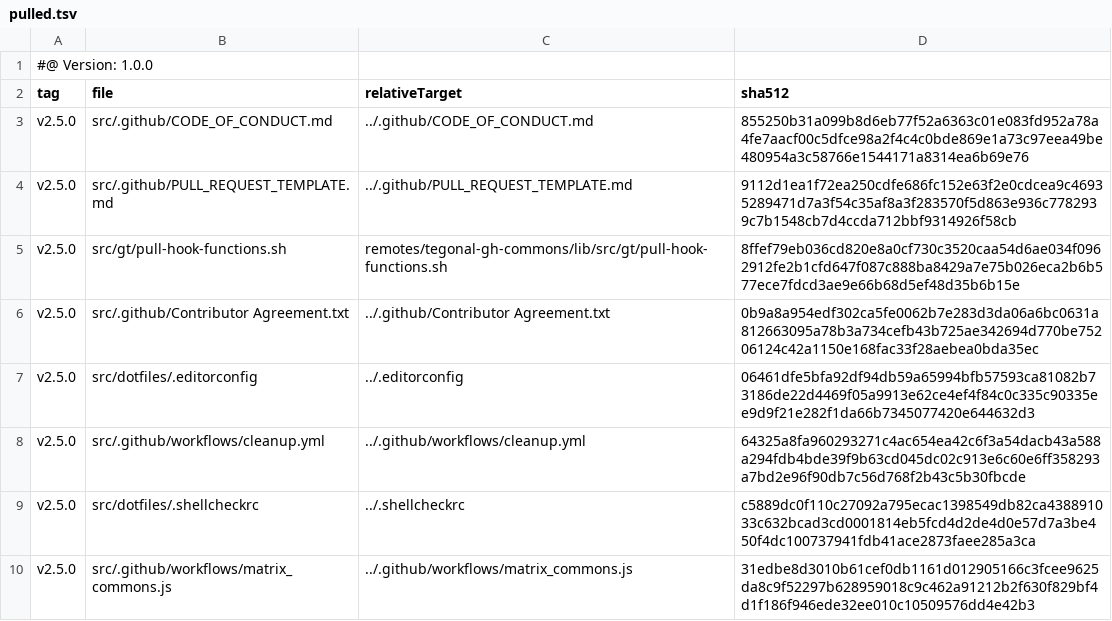
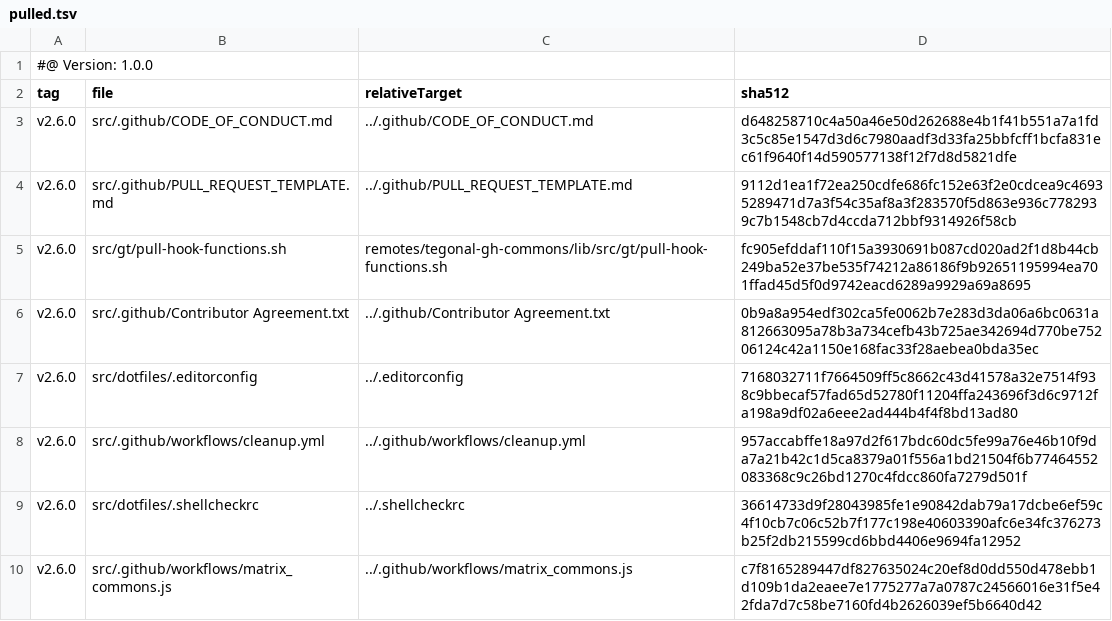
Before and after one commit to tegonal/minimalist, a TSV file: .gt/remotes/tegonal-gh-commons/pulled.tsv, drawn as a sheet.

```diff
--- a/.gt/remotes/tegonal-gh-commons/pulled.tsv
+++ b/.gt/remotes/tegonal-gh-commons/pulled.tsv
@@ -2,9 +2,9 @@
 tag	file	relativeTarget	sha512
-v2.5.0	src/.github/CODE_OF_CONDUCT.md	../.github/CODE_OF_CONDUCT.md	855250b31a099b8d6eb77f52a6363c01e083fd952a78a4fe7aacf00c5dfce98a2f4c4c0bde869e1a73c97eea49be480954a3c58766e1544171a8314ea6b69e76
-v2.5.0	src/.github/PULL_REQUEST_TEMPLATE.md	../.github/PULL_REQUEST_TEMPLATE.md	9112d1ea1f72ea250cdfe686fc152e63f2e0cdcea9c46935289471d7a3f54c35af8a3f283570f5d863e936c7782939c7b1548cb7d4ccda712bbf9314926f58cb
-v2.5.0	src/gt/pull-hook-functions.sh	remotes/tegonal-gh-commons/lib/src/gt/pull-hook-functions.sh	8ffef79eb036cd820e8a0cf730c3520caa54d6ae034f0962912fe2b1cfd647f087c888ba8429a7e75b026eca2b6b577ece7fdcd3ae9e66b68d5ef48d35b6b15e
-v2.5.0	src/.github/Contributor Agreement.txt	../.github/Contributor Agreement.txt	0b9a8a954edf302ca5fe0062b7e283d3da06a6bc0631a812663095a78b3a734cefb43b725ae342694d770be75206124c42a1150e168fac33f28aebea0bda35ec
-v2.5.0	src/dotfiles/.editorconfig	../.editorconfig	06461dfe5bfa92df94db59a65994bfb57593ca81082b73186de22d4469f05a9913e62ce4ef4f84c0c335c90335ee9d9f21e282f1da66b7345077420e644632d3
-v2.5.0	src/.github/workflows/cleanup.yml	../.github/workflows/cleanup.yml	64325a8fa960293271c4ac654ea42c6f3a54dacb43a588a294fdb4bde39f9b63cd045dc02c913e6c60e6ff358293a7bd2e96f90db7c56d768f2b43c5b30fbcde
-v2.5.0	src/dotfiles/.shellcheckrc	../.shellcheckrc	c5889dc0f110c27092a795ecac1398549db82ca438891033c632bcad3cd0001814eb5fcd4d2de4d0e57d7a3be450f4dc100737941fdb41ace2873faee285a3ca
-v2.5.0	src/.github/workflows/matrix_commons.js	../.github/workflows/matrix_commons.js	31edbe8d3010b61cef0db1161d012905166c3fcee9625da8c9f52297b628959018c9c462a91212b2f630f829bf4d1f186f946ede32ee010c10509576dd4e42b3
+v2.6.0	src/.github/CODE_OF_CONDUCT.md	../.github/CODE_OF_CONDUCT.md	d648258710c4a50a46e50d262688e4b1f41b551a7a1fd3c5c85e1547d3d6c7980aadf3d33fa25bbfcff1bcfa831ec61f9640f14d590577138f12f7d8d5821dfe
+v2.6.0	src/.github/PULL_REQUEST_TEMPLATE.md	../.github/PULL_REQUEST_TEMPLATE.md	9112d1ea1f72ea250cdfe686fc152e63f2e0cdcea9c46935289471d7a3f54c35af8a3f283570f5d863e936c7782939c7b1548cb7d4ccda712bbf9314926f58cb
+v2.6.0	src/gt/pull-hook-functions.sh	remotes/tegonal-gh-commons/lib/src/gt/pull-hook-functions.sh	fc905efddaf110f15a3930691b087cd020ad2f1d8b44cb249ba52e37be535f74212a86186f9b92651195994ea701ffad45d5f0d9742eacd6289a9929a69a8695
+v2.6.0	src/.github/Contributor Agreement.txt	../.github/Contributor Agreement.txt	0b9a8a954edf302ca5fe0062b7e283d3da06a6bc0631a812663095a78b3a734cefb43b725ae342694d770be75206124c42a1150e168fac33f28aebea0bda35ec
+v2.6.0	src/dotfiles/.editorconfig	../.editorconfig	7168032711f7664509ff5c8662c43d41578a32e7514f938c9bbecaf57fad65d52780f11204ffa243696f3d6c9712fa198a9df02a6eee2ad444b4f4f8bd13ad80
+v2.6.0	src/.github/workflows/cleanup.yml	../.github/workflows/cleanup.yml	957accabffe18a97d2f617bdc60dc5fe99a76e46b10f9da7a21b42c1d5ca8379a01f556a1bd21504f6b77464552083368c9c26bd1270c4fdcc860fa7279d501f
+v2.6.0	src/dotfiles/.shellcheckrc	../.shellcheckrc	36614733d9f28043985fe1e90842dab79a17dcbe6ef59c4f10cb7c06c52b7f177c198e40603390afc6e34fc376273b25f2db215599cd6bbd4406e9694fa12952
+v2.6.0	src/.github/workflows/matrix_commons.js	../.github/workflows/matrix_commons.js	c7f8165289447df827635024c20ef8d0dd550d478ebb1d109b1da2eaee7e1775277a7a0787c24566016e31f5e42fda7d7c58be7160fd4b2626039ef5b6640d42
```
Also changed, not shown: 6 other files.
